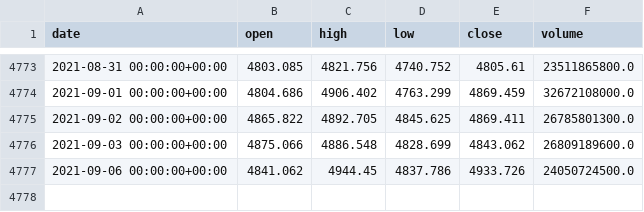
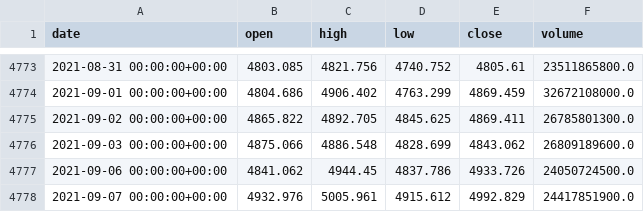
Before and after one commit to webclinic017/btproj, a CSV file: data/daily/sh000300_data.csv, drawn as a sheet; only a part is shown, gaps mark what is left out; the diff names each change by its address in the sheet, - before the commit and + after, or states it on an @@ line.

Commit message:
data 20210907

```diff
--- a/data/daily/sh000300_data.csv
+++ b/data/daily/sh000300_data.csv
+row 4778: 2021-09-07 00:00:00+00:00 | 4932.976 | 5005.961 | 4915.612 | 4992.829 | 24417851900.0
```
Also changed, not shown: data/daily/sh000016_data.csv, data/daily/sh000688_data.csv, 15 other files.
